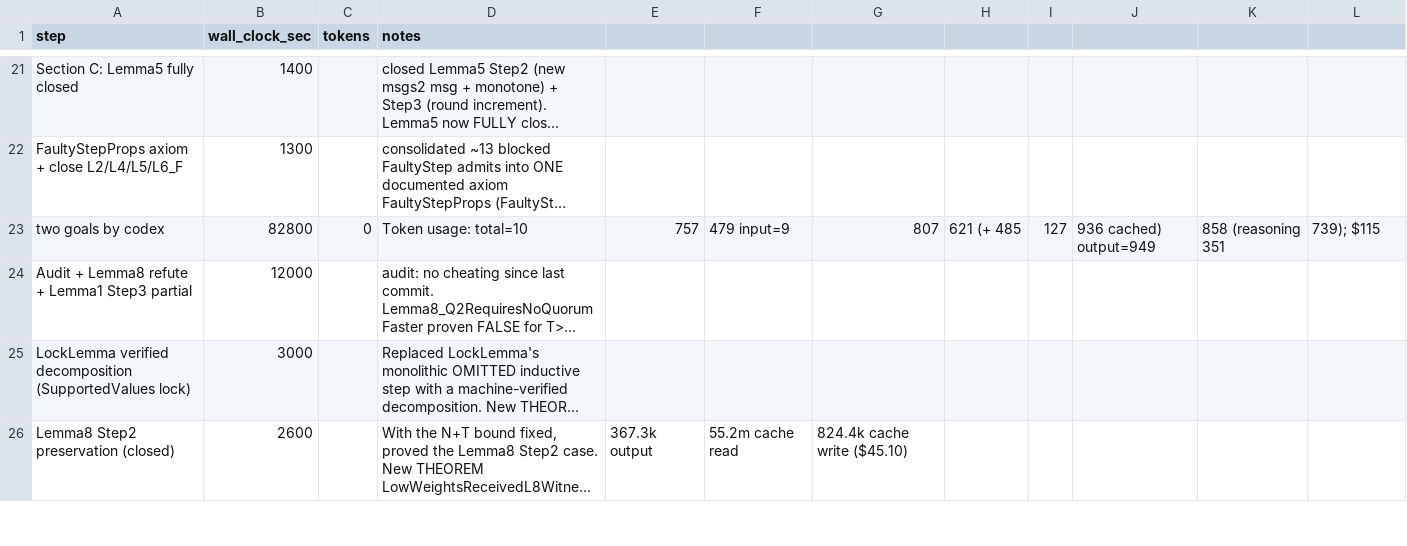
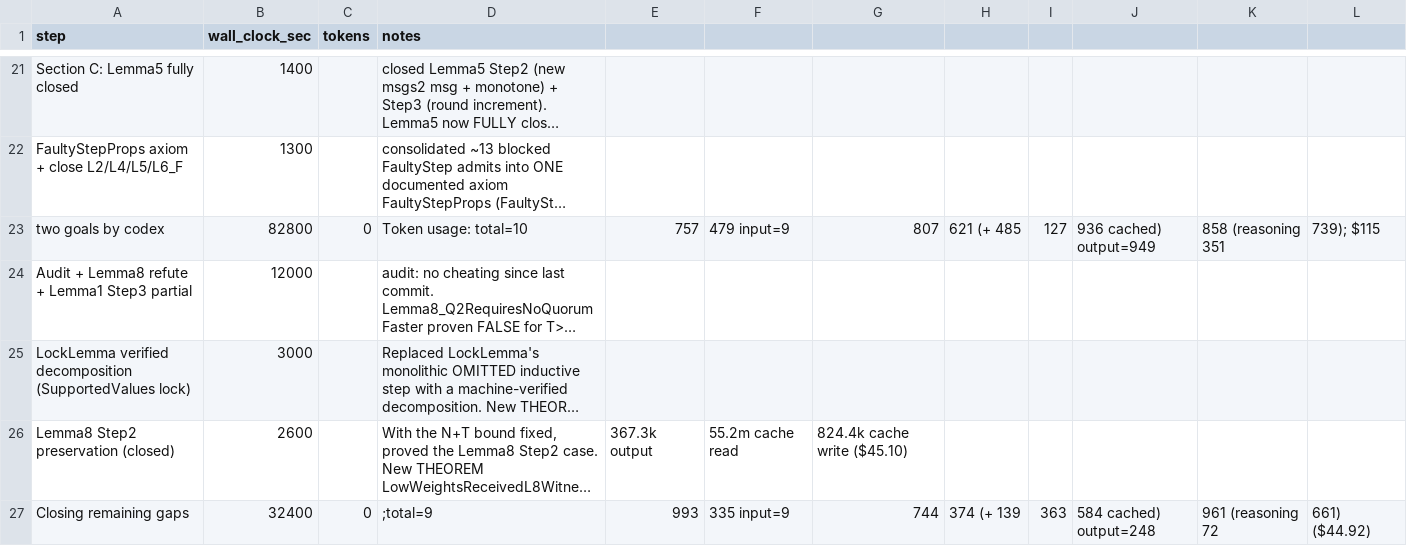
Before and after one commit to konnov/apalache-examples, a CSV file: ben-or83/effort.csv, drawn as a sheet; only a part is shown, gaps mark what is left out; long unchanged cells end in …; the diff covers the shown part only; the diff names each change by its address in the sheet, - before the commit and + after, or states it on an @@ line.

Commit message:
update the efforts

```diff
--- a/ben-or83/effort.csv
+++ b/ben-or83/effort.csv
+row 27: Closing remaining gaps | 32400 | 0 | ;total=9 | 993 | 335 input=9 | 744 | 374 (+ 139 | 363 | 584 cached) output=248 | 961 (reasoning 72 | 661) ($44.92)
```
Also changed, not shown: 4 edited cells elsewhere in this file.
